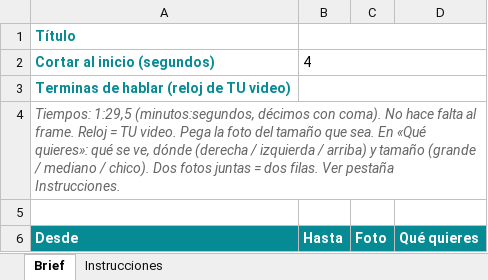
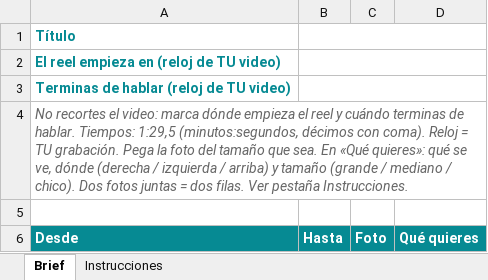
Before and after one commit to shogoBCN/reel-editor, an Excel workbook: templates/angelica_brief/plantilla_reel_angelica.xlsx, sheet Brief, drawn as a sheet; values as stored, in another font and other column widths than the file's, no borders; removed rows and columns are numbered as before the commit, all else as after; the diff names each change by its address in the sheet, - before the commit and + after, or states it on an @@ line.

Commit message:
Update Angélica's brief documentation and scripts to clarify video handling, emphasizing that recordings should not be cut. Adjust Excel template row heights for better visibility and enhance the CHANGELOG with detailed notes on the new handling instructions. Ensure consistency in guidance for users regarding source time and trimming processes.

```diff
--- a/templates/angelica_brief/plantilla_reel_angelica.xlsx (sheet Brief)
+++ b/templates/angelica_brief/plantilla_reel_angelica.xlsx (sheet Brief)
-row 2: Cortar al inicio (segundos) | 4
+row 2: El reel empieza en (reloj de TU video)
-A4: Tiempos: 1:29,5 (minutos:segundos, décimos con coma). No hace falta al frame. Reloj = TU video. Pega la…
+A4: No recortes el video: marca dónde empieza el reel y cuándo terminas de hablar. Tiempos: 1:29,5 (minutos:segundos, décimos con coma). Reloj = TU grabación. Pega la…
```
Also changed, not shown: sheet Instrucciones, 3 other files.
